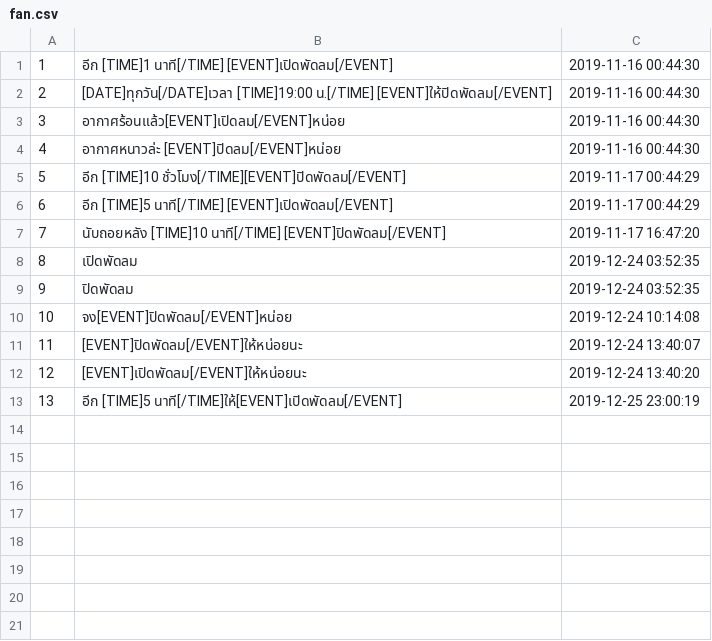
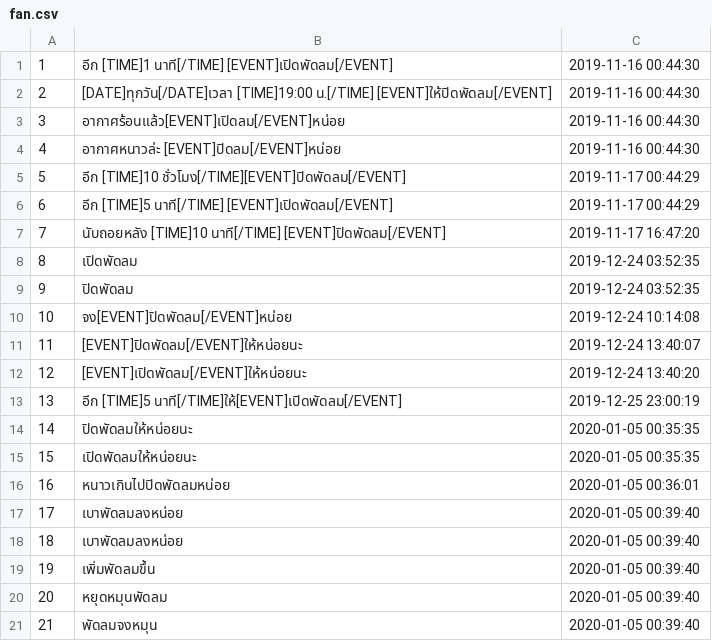
Before and after one commit to wannaphong/sandy_nsc2020, a CSV file: nlu/dataset/fan.csv, drawn as a sheet; the diff names each change by its address in the sheet, - before the commit and + after, or states it on an @@ line.

```diff
--- a/nlu/dataset/fan.csv
+++ b/nlu/dataset/fan.csv
+row 14: 14 | ปิดพัดลมให้หน่อยนะ | 2020-01-05 00:35:35
+row 15: 15 | เปิดพัดลมให้หน่อยนะ | 2020-01-05 00:35:35
+row 16: 16 | หนาวเกินไปปิดพัดลมหน่อย | 2020-01-05 00:36:01
+row 17: 17 | เบาพัดลมลงหน่อย | 2020-01-05 00:39:40
+row 18: 18 | เบาพัดลมลงหน่อย | 2020-01-05 00:39:40
+row 19: 19 | เพิ่มพัดลมขึ้น | 2020-01-05 00:39:40
+row 20: 20 | หยุดหมุนพัดลม | 2020-01-05 00:39:40
+row 21: 21 | พัดลมจงหมุน | 2020-01-05 00:39:40
```
Also changed, not shown: nlu/dataset/alert.csv, nlu/dataset/asktime.csv, 9 other files.
